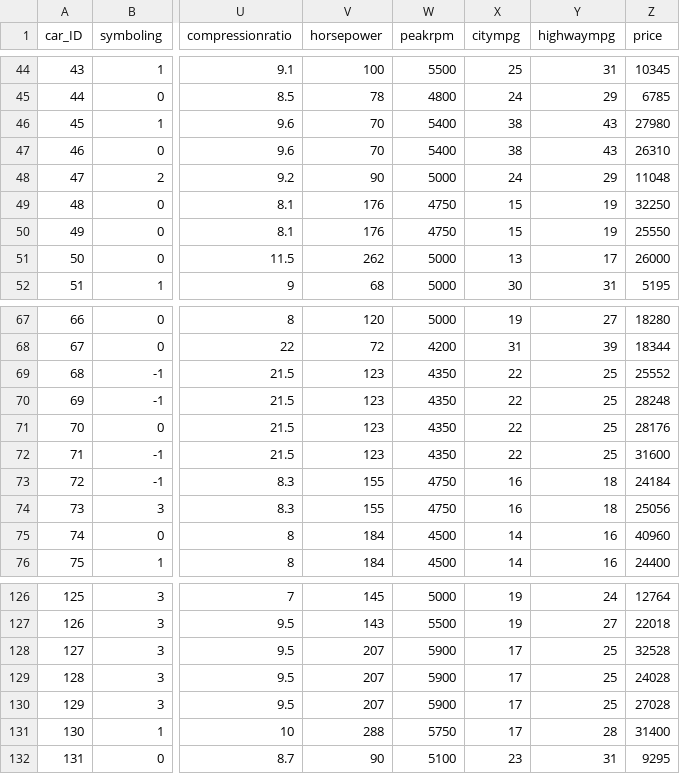
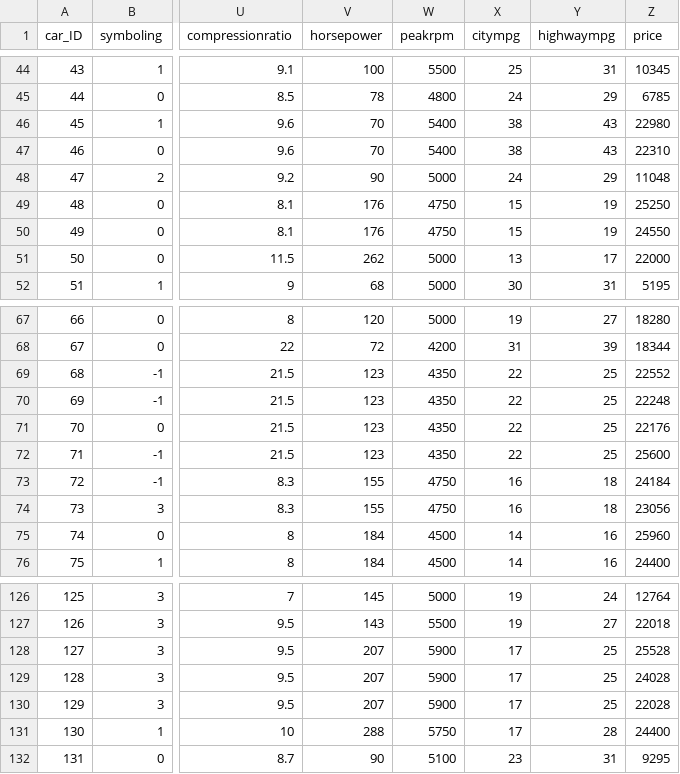
Before and after one commit to esteroktafia/MyProject2, a CSV file: CarPrice_Assignment - o.csv, drawn as a sheet; only a part is shown, gaps mark what is left out; the diff covers the shown part only; the diff names each change by its address in the sheet, - before the commit and + after, or states it on an @@ line.

Commit message:
Add files via upload

```diff
--- a/CarPrice_Assignment - o.csv
+++ b/CarPrice_Assignment - o.csv
-Z46 (price): 27980
+Z46 (price): 22980
-Z47 (price): 26310
+Z47 (price): 22310
-Z49 (price): 32250
+Z49 (price): 25250
-Z50 (price): 25550
+Z50 (price): 24550
-Z51 (price): 26000
+Z51 (price): 22000
-Z69 (price): 25552
+Z69 (price): 22552
-Z70 (price): 28248
+Z70 (price): 22248
-Z71 (price): 28176
+Z71 (price): 22176
-Z72 (price): 31600
+Z72 (price): 25600
-Z74 (price): 25056
+Z74 (price): 23056
-Z75 (price): 40960
+Z75 (price): 25960
-Z128 (price): 32528
+Z128 (price): 25528
-Z130 (price): 27028
+Z130 (price): 22028
-Z131 (price): 31400
+Z131 (price): 24400
```
Also changed, not shown: 2 edited cells elsewhere in this file.
